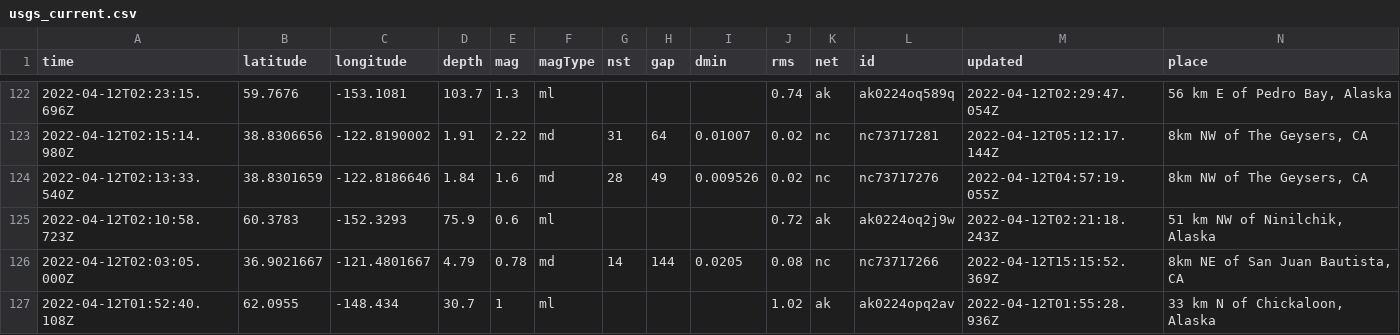
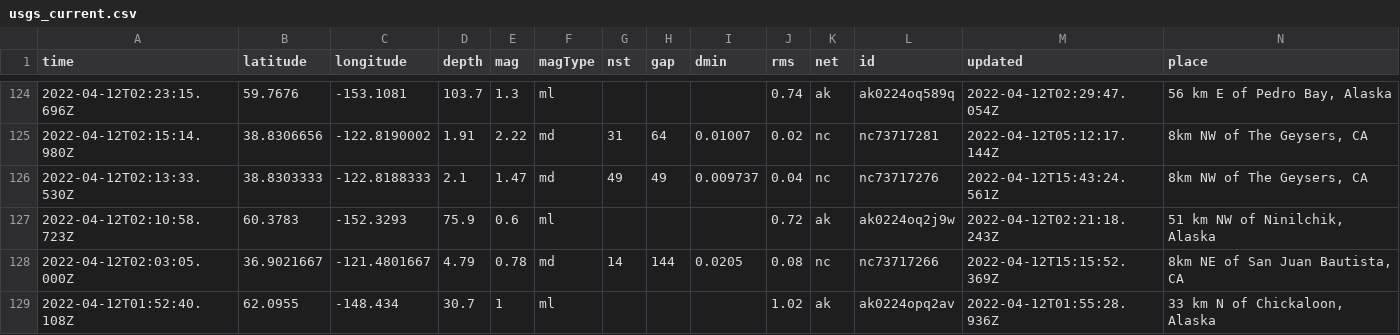
Before and after one commit to profrobwells/nicar22-github-actions, a CSV file: usgs_current.csv, drawn as a sheet; only a part is shown, gaps mark what is left out; removed rows and columns are numbered as before the commit, all else as after; rows hold the shown columns only; the diff covers the shown part only; the diff names each change by its address in the sheet, - before the commit and + after, or states it on an @@ line.

```diff
--- a/usgs_current.csv
+++ b/usgs_current.csv
-row 124: 2022-04-12T02:13:33.540Z | 38.8301659 | -122.8186646 | 1.84 | 1.6 | md | 28 | 49 | 0.009526 | 0.02 | nc | nc73717276 | 2022-04-12T04:57:19.055Z | 8km NW of The Geysers, CA
+row 126: 2022-04-12T02:13:33.530Z | 38.8303333 | -122.8188333 | 2.1 | 1.47 | md | 49 | 49 | 0.009737 | 0.04 | nc | nc73717276 | 2022-04-12T15:43:24.561Z | 8km NW of The Geysers, CA
```
Also changed, not shown: 3 added rows, 2 removed rows and 9 edited cells elsewhere in this file, 1 other file.
